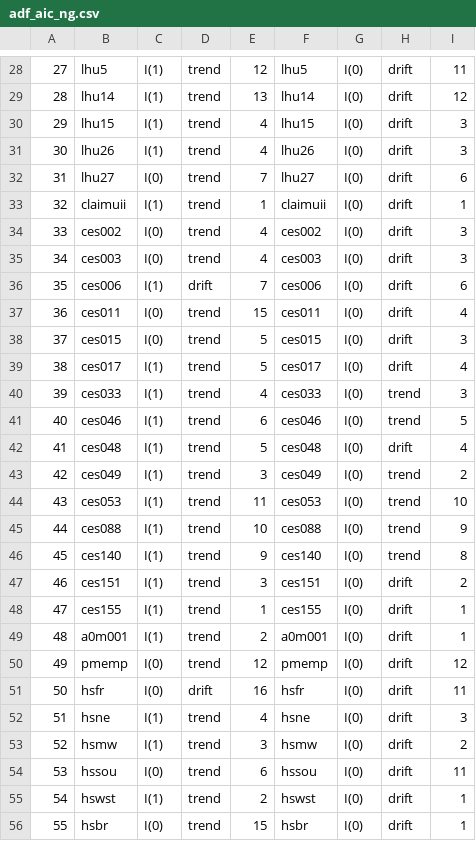
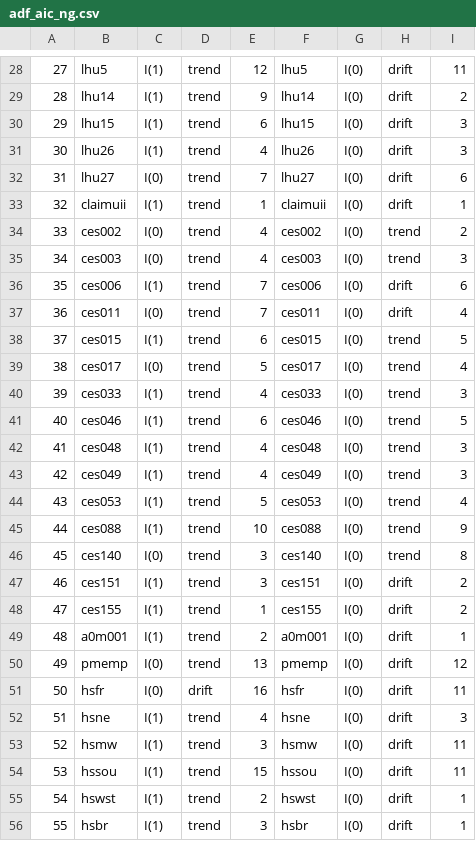
Before and after one commit to huwang3134/lasso-1, a CSV file: ng/adf_aic_ng.csv, drawn as a sheet; only a part is shown, gaps mark what is left out; the diff covers the shown part only.

```diff
--- a/ng/adf_aic_ng.csv
+++ b/ng/adf_aic_ng.csv
@@ -28,4 +28,4 @@
 "27","lhu5","I(1)","trend","12","lhu5","I(0)","drift","11"
-"28","lhu14","I(1)","trend","13","lhu14","I(0)","drift","12"
-"29","lhu15","I(1)","trend","4","lhu15","I(0)","drift","3"
+"28","lhu14","I(1)","trend","9","lhu14","I(0)","drift","2"
+"29","lhu15","I(1)","trend","6","lhu15","I(0)","drift","3"
 "30","lhu26","I(1)","trend","4","lhu26","I(0)","drift","3"
@@ -33,24 +33,24 @@
 "32","claimuii","I(1)","trend","1","claimuii","I(0)","drift","1"
-"33","ces002","I(0)","trend","4","ces002","I(0)","drift","3"
-"34","ces003","I(0)","trend","4","ces003","I(0)","drift","3"
-"35","ces006","I(1)","drift","7","ces006","I(0)","drift","6"
-"36","ces011","I(0)","trend","15","ces011","I(0)","drift","4"
-"37","ces015","I(0)","trend","5","ces015","I(0)","drift","3"
-"38","ces017","I(1)","trend","5","ces017","I(0)","drift","4"
+"33","ces002","I(0)","trend","4","ces002","I(0)","trend","2"
+"34","ces003","I(0)","trend","4","ces003","I(0)","trend","3"
+"35","ces006","I(1)","trend","7","ces006","I(0)","drift","6"
+"36","ces011","I(0)","trend","7","ces011","I(0)","drift","4"
+"37","ces015","I(1)","trend","6","ces015","I(0)","trend","5"
+"38","ces017","I(0)","trend","5","ces017","I(0)","trend","4"
 "39","ces033","I(1)","trend","4","ces033","I(0)","trend","3"
 "40","ces046","I(1)","trend","6","ces046","I(0)","trend","5"
-"41","ces048","I(1)","trend","5","ces048","I(0)","drift","4"
-"42","ces049","I(1)","trend","3","ces049","I(0)","trend","2"
-"43","ces053","I(1)","trend","11","ces053","I(0)","trend","10"
+"41","ces048","I(1)","trend","4","ces048","I(0)","trend","3"
+"42","ces049","I(1)","trend","4","ces049","I(0)","trend","3"
+"43","ces053","I(1)","trend","5","ces053","I(0)","trend","4"
 "44","ces088","I(1)","trend","10","ces088","I(0)","trend","9"
-"45","ces140","I(1)","trend","9","ces140","I(0)","trend","8"
+"45","ces140","I(0)","trend","3","ces140","I(0)","trend","8"
 "46","ces151","I(1)","trend","3","ces151","I(0)","drift","2"
-"47","ces155","I(1)","trend","1","ces155","I(0)","drift","1"
+"47","ces155","I(1)","trend","1","ces155","I(0)","drift","2"
 "48","a0m001","I(1)","trend","2","a0m001","I(0)","drift","1"
-"49","pmemp","I(0)","trend","12","pmemp","I(0)","drift","12"
+"49","pmemp","I(0)","trend","13","pmemp","I(0)","drift","12"
 "50","hsfr","I(0)","drift","16","hsfr","I(0)","drift","11"
 "51","hsne","I(1)","trend","4","hsne","I(0)","drift","3"
-"52","hsmw","I(1)","trend","3","hsmw","I(0)","drift","2"
-"53","hssou","I(0)","trend","6","hssou","I(0)","drift","11"
+"52","hsmw","I(1)","trend","3","hsmw","I(0)","drift","11"
+"53","hssou","I(1)","trend","15","hssou","I(0)","drift","11"
 "54","hswst","I(1)","trend","2","hswst","I(0)","drift","1"
-"55","hsbr","I(0)","trend","15","hsbr","I(0)","drift","1"
+"55","hsbr","I(1)","trend","3","hsbr","I(0)","drift","1"
```
Also changed, not shown: 151 edited cells elsewhere in this file, ng/adf_bic_ng.csv, 27 other files.
